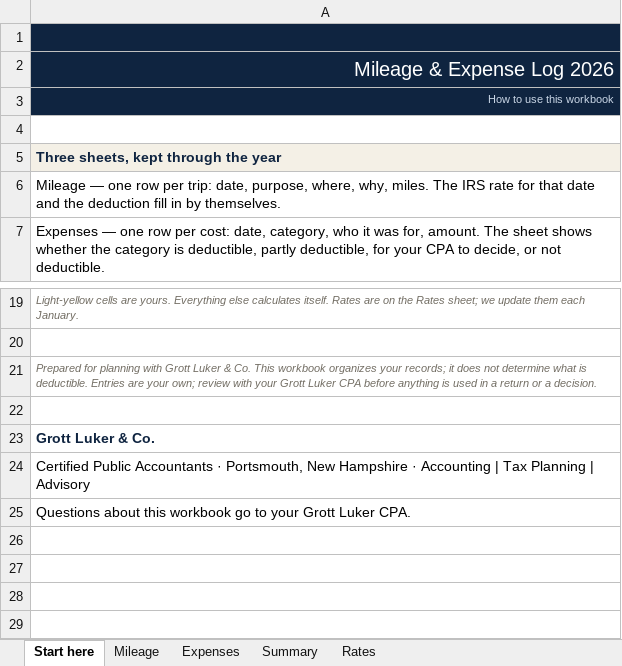
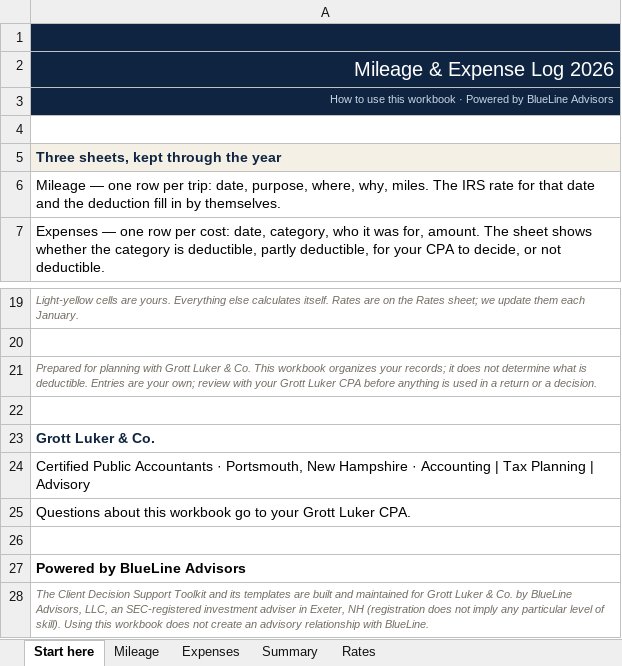
Before and after one commit to franksabin/Grott-Luker, an Excel workbook: public/templates/GrottLuker-Mileage-Expense-Log-2026.xlsx, sheet Start here, drawn as a sheet; only a part is shown, gaps mark what is left out; values as stored, in another font and other column widths than the file's, no borders; charts and pictures not drawn; the diff names each change by its address in the sheet, - before the commit and + after, or states it on an @@ line.

```diff
--- a/public/templates/GrottLuker-Mileage-Expense-Log-2026.xlsx (sheet Start here)
+++ b/public/templates/GrottLuker-Mileage-Expense-Log-2026.xlsx (sheet Start here)
-A3: How to use this workbook
+A3: How to use this workbook · Powered by BlueLine Advisors
+row 26: (empty)
+row 27: Powered by BlueLine Advisors
+row 28: The Client Decision Support Toolkit and its templates are built and maintained for Grott Luker & Co. by BlueLine Advisors, LLC, an SEC-registered investment adviser in Exeter, NH (registration does not imply any particular level of skill). Using this workbook does not create an advisory relationship with BlueLine.
```
Also changed, not shown: sheet Summary, sheet Rates, sheet Mileage, sheet Expenses, public/templates/GrottLuker-Charitable-Donation-Log-2026.xlsx, public/templates/GrottLuker-Know-Your-Numbers.xlsx, 1 other file.
